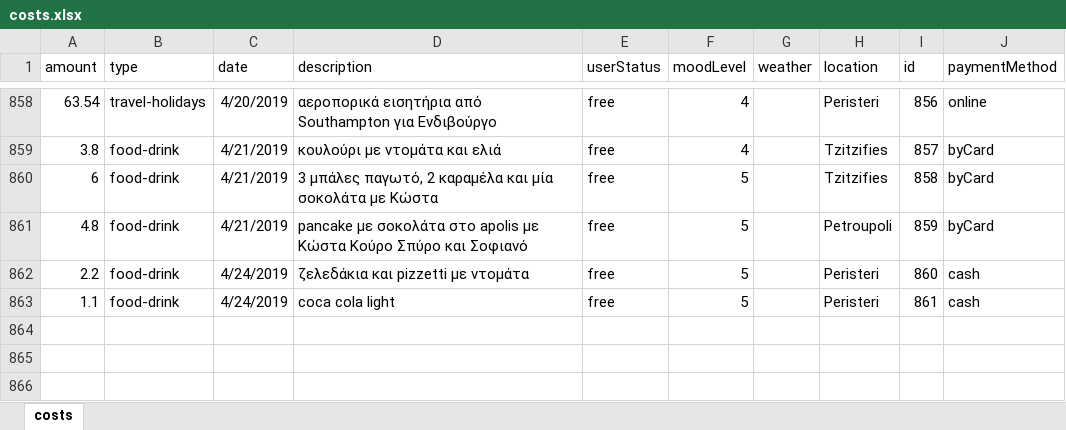
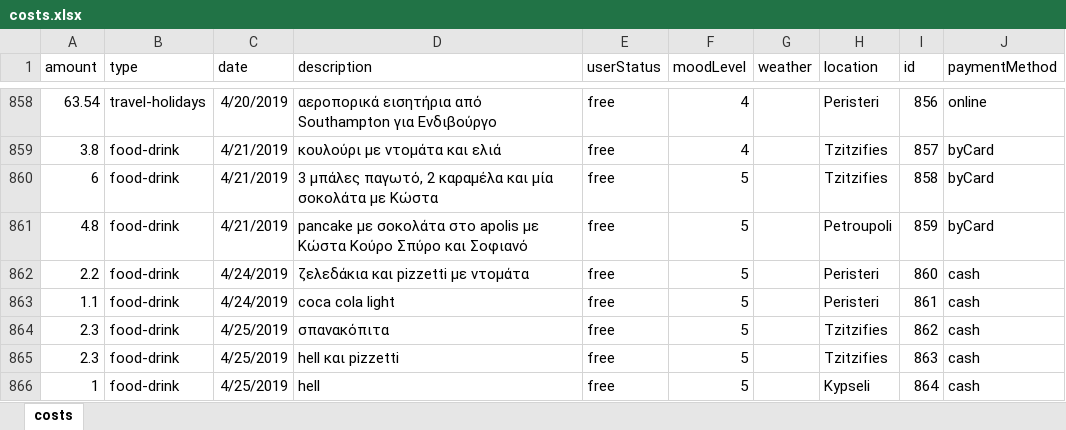
Before and after one commit to Blackpeak/Morgan, an Excel workbook: DataBase/Manos costs/costs.xlsx, sheet costs, drawn as a sheet; only a part is shown, gaps mark what is left out; values as stored, in another font and other column widths than the file's, no borders; table styles not drawn; the diff names each change by its address in the sheet, - before the commit and + after, or states it on an @@ line.

```diff
--- a/DataBase/Manos costs/costs.xlsx (sheet costs)
+++ b/DataBase/Manos costs/costs.xlsx (sheet costs)
+row 864: 2.3 | food-drink | 4/25/2019 | σπανακόπιτα | free | 5 |  | Tzitzifies | 862 | cash
+row 865: 2.3 | food-drink | 4/25/2019 | hell και pizzetti | free | 5 |  | Tzitzifies | 863 | cash
+row 866: 1 | food-drink | 4/25/2019 | hell | free | 5 |  | Kypseli | 864 | cash
```
